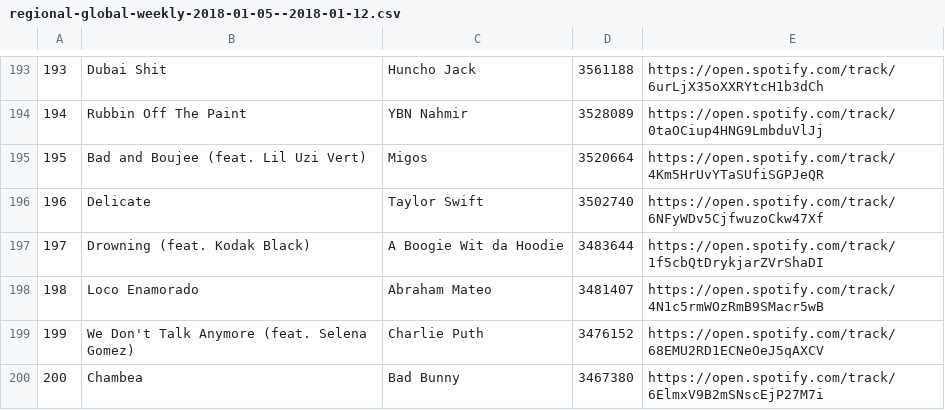
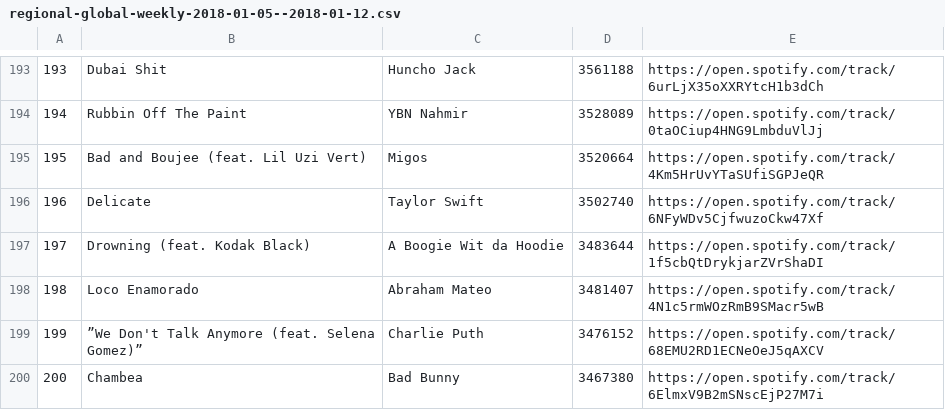
Before and after one commit to tiborMaron/2018rewind, a CSV file: spotify-service/src/main/resources/csv/regional-global-weekly-2018-01-05--2018-01-12.csv, drawn as a sheet; only a part is shown, gaps mark what is left out.

```diff
--- a/spotify-service/src/main/resources/csv/regional-global-weekly-2018-01-05--2018-01-12.csv
+++ b/spotify-service/src/main/resources/csv/regional-global-weekly-2018-01-05--2018-01-12.csv
@@ -198,3 +198,3 @@
 198,"Loco Enamorado","Abraham Mateo",3481407,https://open.spotify.com/track/4N1c5rmWOzRmB9SMacr5wB
-199,"We Don't Talk Anymore (feat. Selena Gomez)","Charlie Puth",3476152,https://open.spotify.com/track/68EMU2RD1ECNeOeJ5qAXCV
+199,”We Don't Talk Anymore (feat. Selena Gomez)”,"Charlie Puth",3476152,https://open.spotify.com/track/68EMU2RD1ECNeOeJ5qAXCV
 200,Chambea,"Bad Bunny",3467380,https://open.spotify.com/track/6ElmxV9B2mSNscEjP27M7i
```
Also changed, not shown: 4 other files.
